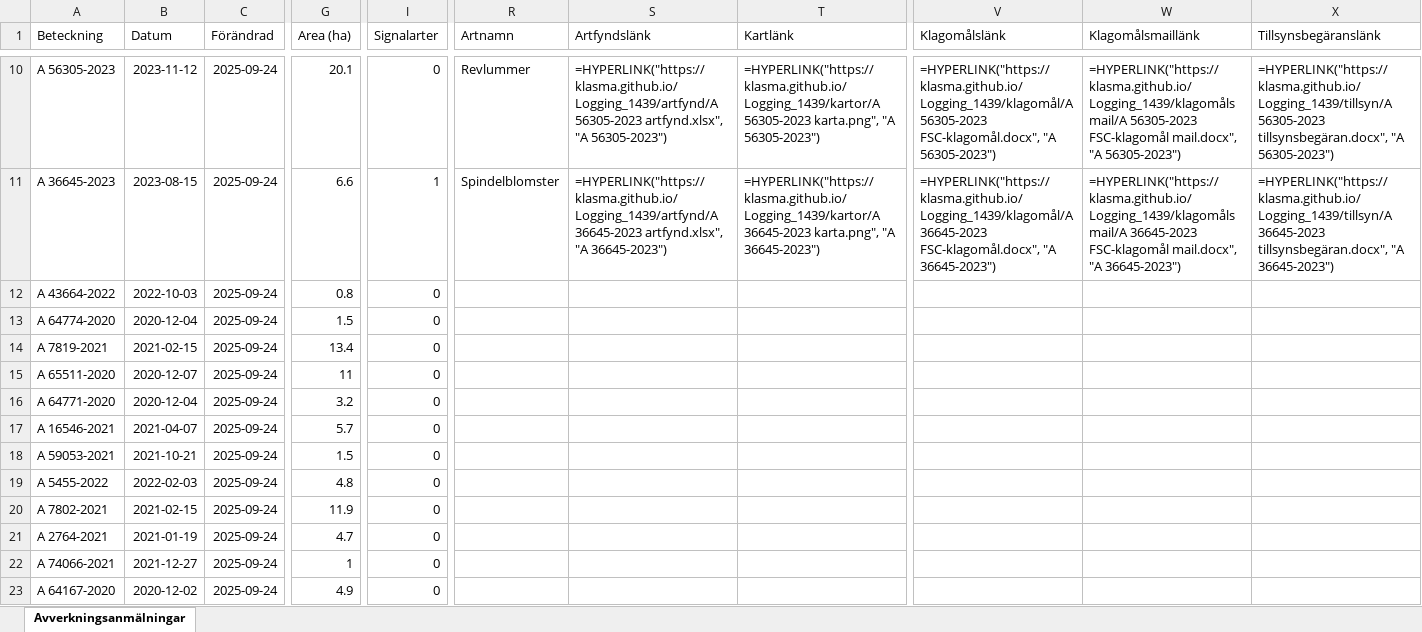
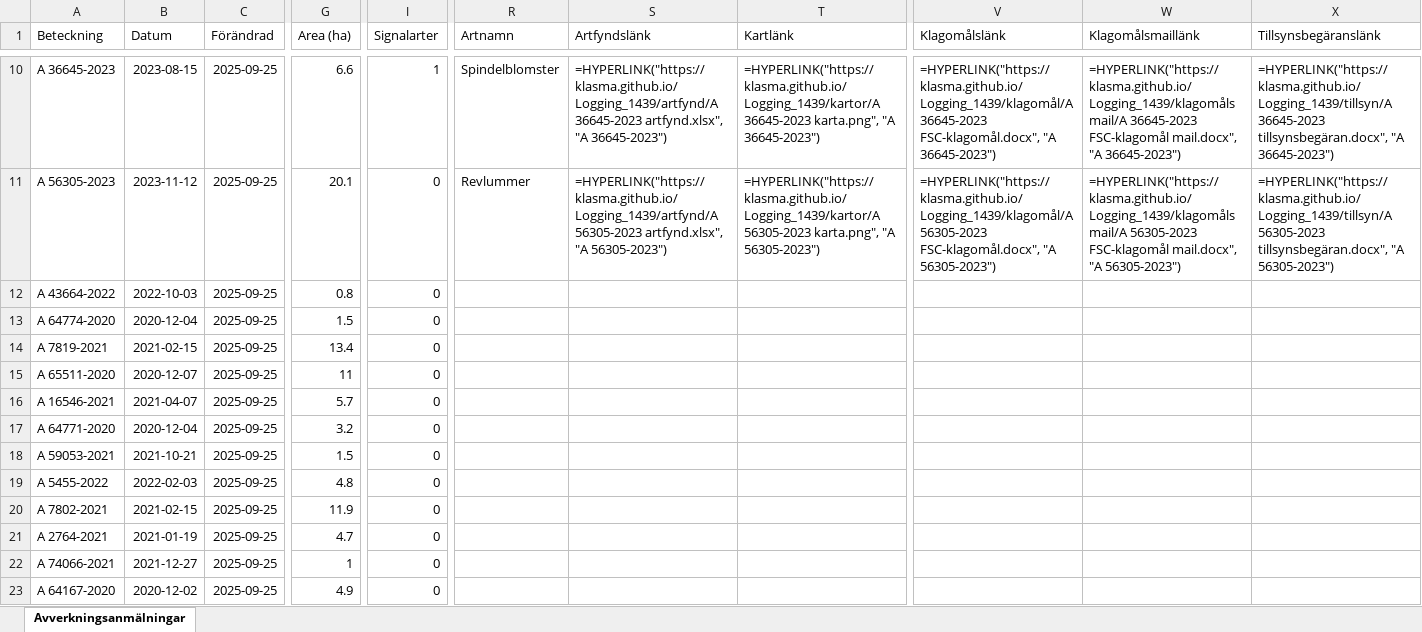
Before and after one commit to klasma/Logging_1439, an Excel workbook: Översikt FÄRGELANDA.xlsx, sheet Avverkningsanmälningar, drawn as a sheet; only a part is shown, gaps mark what is left out; values as stored, in another font and other column widths than the file's, no borders; formulas without a stored value are shown as written; the diff covers the shown part only; the diff names each change by its address in the sheet, - before the commit and + after, or states it on an @@ line.

```diff
--- a/Översikt FÄRGELANDA.xlsx (sheet Avverkningsanmälningar)
+++ b/Översikt FÄRGELANDA.xlsx (sheet Avverkningsanmälningar)
-A10 (Beteckning): A 56305-2023
+A10 (Beteckning): A 36645-2023
-B10 (Datum): 2023-11-12
+B10 (Datum): 2023-08-15
-C10:C23 (Förändrad): 2025-09-24
+C10:C23 (Förändrad): 2025-09-25
-G10 (Area (ha)): 20.1
+G10 (Area (ha)): 6.6
-I10 (Signalarter): 0
+I10 (Signalarter): 1
-R10 (Artnamn): Revlummer
+R10 (Artnamn): Spindelblomster
-S10 (Artfyndslänk): =HYPERLINK("https://klasma.github.io/Logging_1439/artfynd/A 56305-2023 artfynd.xlsx", "A 56305-2023")
+S10 (Artfyndslänk): =HYPERLINK("https://klasma.github.io/Logging_1439/artfynd/A 36645-2023 artfynd.xlsx", "A 36645-2023")
-T10 (Kartlänk): =HYPERLINK("https://klasma.github.io/Logging_1439/kartor/A 56305-2023 karta.png", "A 56305-2023")
+T10 (Kartlänk): =HYPERLINK("https://klasma.github.io/Logging_1439/kartor/A 36645-2023 karta.png", "A 36645-2023")
-V10 (Klagomålslänk): =HYPERLINK("https://klasma.github.io/Logging_1439/klagomål/A 56305-2023 FSC-klagomål.docx", "A 56305-2023")
+V10 (Klagomålslänk): =HYPERLINK("https://klasma.github.io/Logging_1439/klagomål/A 36645-2023 FSC-klagomål.docx", "A 36645-2023")
-W10 (Klagomålsmaillänk): =HYPERLINK("https://klasma.github.io/Logging_1439/klagomålsmail/A 56305-2023 FSC-klagomål mail.docx", "A 56305-2023")
+W10 (Klagomålsmaillänk): =HYPERLINK("https://klasma.github.io/Logging_1439/klagomålsmail/A 36645-2023 FSC-klagomål mail.docx", "A 36645-2023")
-X10 (Tillsynsbegäranslänk): =HYPERLINK("https://klasma.github.io/Logging_1439/tillsyn/A 56305-2023 tillsynsbegäran.docx", "A 56305-2023")
+X10 (Tillsynsbegäranslänk): =HYPERLINK("https://klasma.github.io/Logging_1439/tillsyn/A 36645-2023 tillsynsbegäran.docx", "A 36645-2023")
-A11 (Beteckning): A 36645-2023
+A11 (Beteckning): A 56305-2023
-B11 (Datum): 2023-08-15
+B11 (Datum): 2023-11-12
-G11 (Area (ha)): 6.6
+G11 (Area (ha)): 20.1
-I11 (Signalarter): 1
+I11 (Signalarter): 0
-R11 (Artnamn): Spindelblomster
+R11 (Artnamn): Revlummer
-S11 (Artfyndslänk): =HYPERLINK("https://klasma.github.io/Logging_1439/artfynd/A 36645-2023 artfynd.xlsx", "A 36645-2023")
+S11 (Artfyndslänk): =HYPERLINK("https://klasma.github.io/Logging_1439/artfynd/A 56305-2023 artfynd.xlsx", "A 56305-2023")
-T11 (Kartlänk): =HYPERLINK("https://klasma.github.io/Logging_1439/kartor/A 36645-2023 karta.png", "A 36645-2023")
+T11 (Kartlänk): =HYPERLINK("https://klasma.github.io/Logging_1439/kartor/A 56305-2023 karta.png", "A 56305-2023")
-V11 (Klagomålslänk): =HYPERLINK("https://klasma.github.io/Logging_1439/klagomål/A 36645-2023 FSC-klagomål.docx", "A 36645-2023")
+V11 (Klagomålslänk): =HYPERLINK("https://klasma.github.io/Logging_1439/klagomål/A 56305-2023 FSC-klagomål.docx", "A 56305-2023")
-W11 (Klagomålsmaillänk): =HYPERLINK("https://klasma.github.io/Logging_1439/klagomålsmail/A 36645-2023 FSC-klagomål mail.docx", "A 36645-2023")
+W11 (Klagomålsmaillänk): =HYPERLINK("https://klasma.github.io/Logging_1439/klagomålsmail/A 56305-2023 FSC-klagomål mail.docx", "A 56305-2023")
-X11 (Tillsynsbegäranslänk): =HYPERLINK("https://klasma.github.io/Logging_1439/tillsyn/A 36645-2023 tillsynsbegäran.docx", "A 36645-2023")
+X11 (Tillsynsbegäranslänk): =HYPERLINK("https://klasma.github.io/Logging_1439/tillsyn/A 56305-2023 tillsynsbegäran.docx", "A 56305-2023")
-A16 (Beteckning): A 64771-2020
+A16 (Beteckning): A 16546-2021
-B16 (Datum): 2020-12-04
+B16 (Datum): 2021-04-07
-G16 (Area (ha)): 3.2
+G16 (Area (ha)): 5.7
-A17 (Beteckning): A 16546-2021
+A17 (Beteckning): A 64771-2020
-B17 (Datum): 2021-04-07
+B17 (Datum): 2020-12-04
-G17 (Area (ha)): 5.7
+G17 (Area (ha)): 3.2
```
Also changed, not shown: 1366 edited cells elsewhere in this sheet, artfynd/A 1171-2023 artfynd.xlsx, artfynd/A 33191-2022 artfynd.xlsx, 52 other files.
